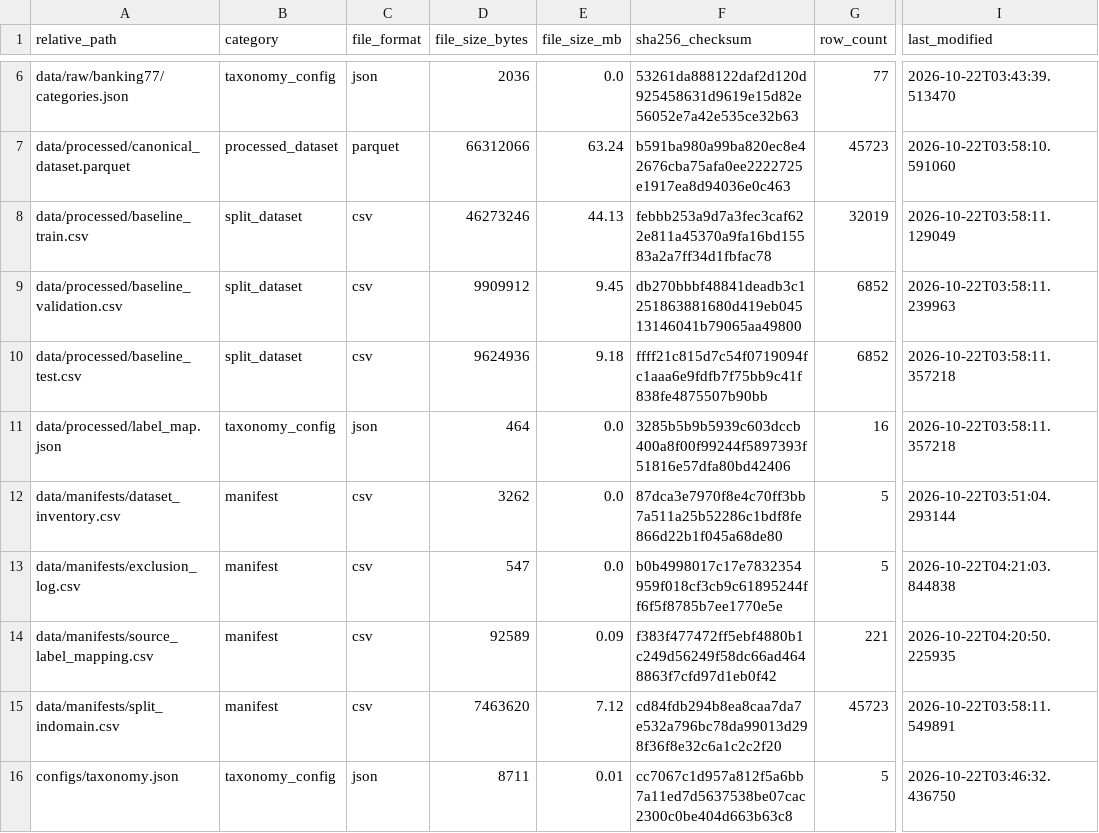
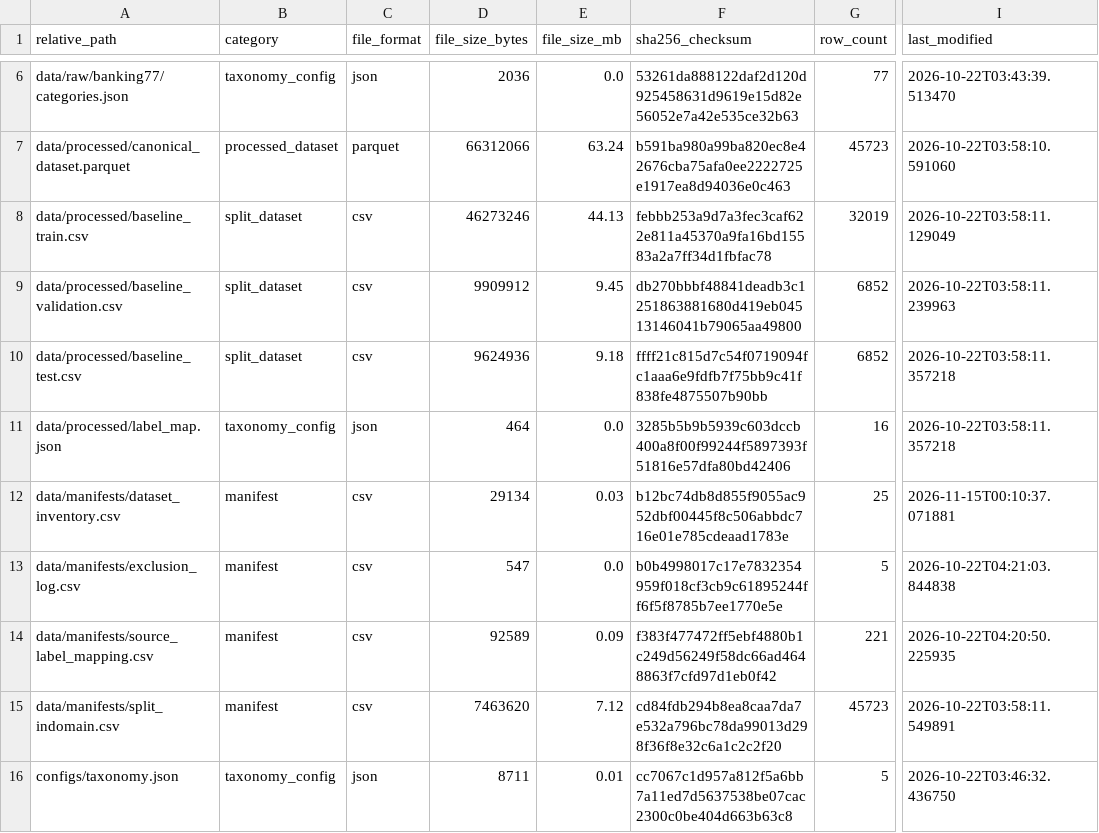
Before and after one commit to Fantom-1/Cross-Domain-Complaint-understanding-via-multilingual-Encoders, a CSV file: data/manifests/existing_artifact_inventory.csv, drawn as a sheet; only a part is shown, gaps mark what is left out; the diff names each change by its address in the sheet, - before the commit and + after, or states it on an @@ line.

Commit message:
fix(builder,audit): integrate stream_complaints into canonical builder, enforce audit version check and cardinality reconciliation
- src/data/parser.py: make CSVParseError subclass ValueError
- src/data/build_canonical.py: replace raw ZipFile and csv.DictReader with stream_complaints(expected_columns=CFPB_FOIA_COLUMNS); add schema preflight rejecting 15-column active bulk feeds with explicit ValueError
- scripts/audit_phase2.py: enforce EXPECTED_PARSER_VERSION ('phase2.1-v1.0') and EXPECTED_SCAN_CARDINALITY (4); add row-for-row reconciliation of sentinels vs full_scan_provenance.csv (inner file, SHA-256, record count)
- data/manifests/dataset_inventory.csv: update complaints.csv.zip count from unknown to 18560908 (measured)
- data/manifests/existing_artifact_inventory.csv: record updated hash for dataset_inventory.csv
- tests/data/test_phase2_parsing.py: add test_19 (stale version rejection), test_20 (manifest cardinality failure), and test_21 (canonical builder 15-column rejection)
- docs/phase2_parsing_audit.md: regenerate audit snapshot reflecting 40 passing tests and cardinality verification

```diff
--- a/data/manifests/existing_artifact_inventory.csv
+++ b/data/manifests/existing_artifact_inventory.csv
-D12 (file_size_bytes): 3262
+D12 (file_size_bytes): 29134
-E12 (file_size_mb): 0.0
+E12 (file_size_mb): 0.03
-F12 (sha256_checksum): 87dca3e7970f8e4c70ff3bb7a511a25b52286c1bdf8fe866d22b1f045a68de80
+F12 (sha256_checksum): b12bc74db8d855f9055ac952dbf00445f8c506abbdc716e01e785cdeaad1783e
-G12 (row_count): 5
+G12 (row_count): 25
-I12 (last_modified): 2026-10-22T03:51:04.293144
+I12 (last_modified): 2026-11-15T00:10:37.071881
```
Also changed, not shown: data/manifests/dataset_inventory.csv, 5 other files.
